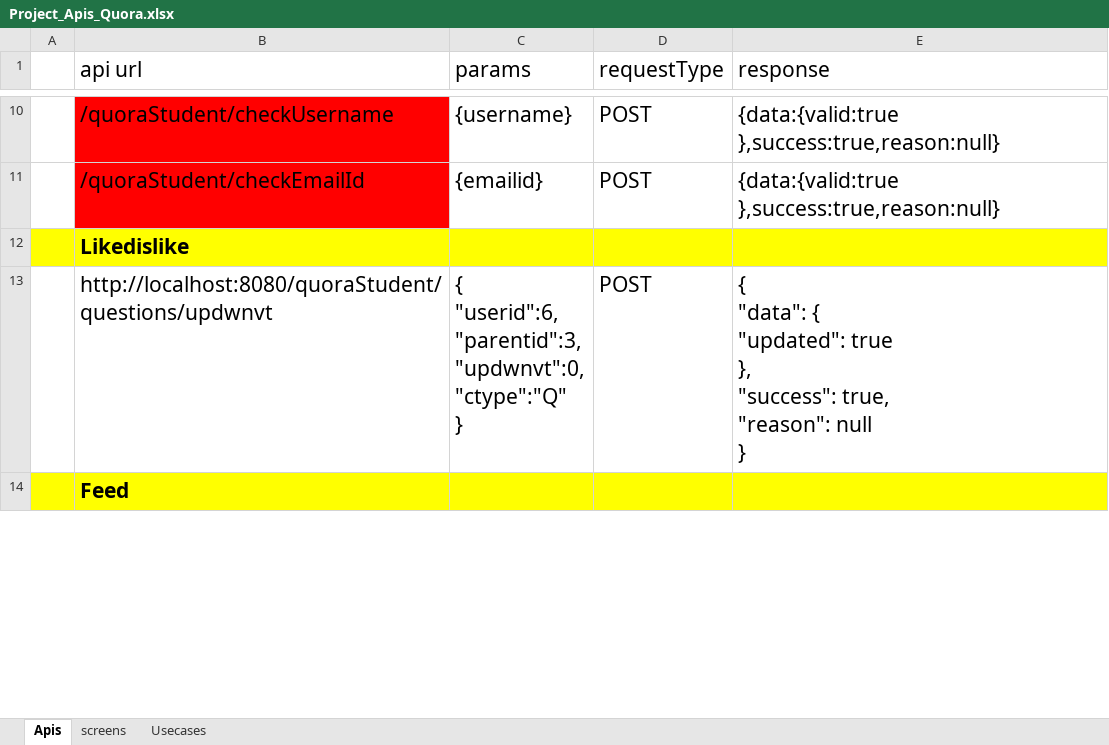
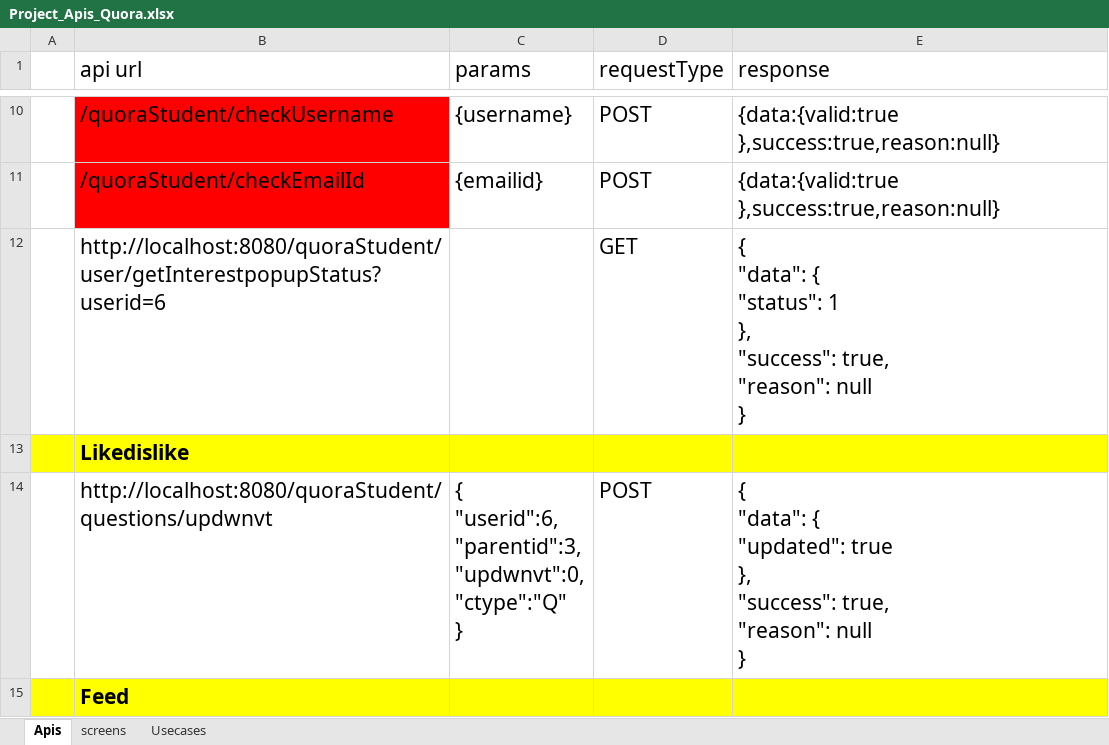
Before and after one commit to GOPIKRISHNA44/QuoraStudent, an Excel workbook: Infofiles/Project_Apis_Quora.xlsx, sheet Apis, drawn as a sheet; only a part is shown, gaps mark what is left out; values as stored, in another font and other column widths than the file's, no borders; ↵ is a line break in a cell; the diff covers the shown part only; the diff names each change by its address in the sheet, - before the commit and + after, or states it on an @@ line.

```diff
--- a/Infofiles/Project_Apis_Quora.xlsx (sheet Apis)
+++ b/Infofiles/Project_Apis_Quora.xlsx (sheet Apis)
+row 12:  | http://localhost:8080/quoraStudent/user/getInterestpopupStatus?userid=6 |  | GET | { ↵ "data": { ↵ "status": 1 ↵ }, ↵ "success": true, ↵ "reason": null ↵ }
```
Also changed, not shown: 3 edited cells and cell formats elsewhere in this sheet, 5 other files.
